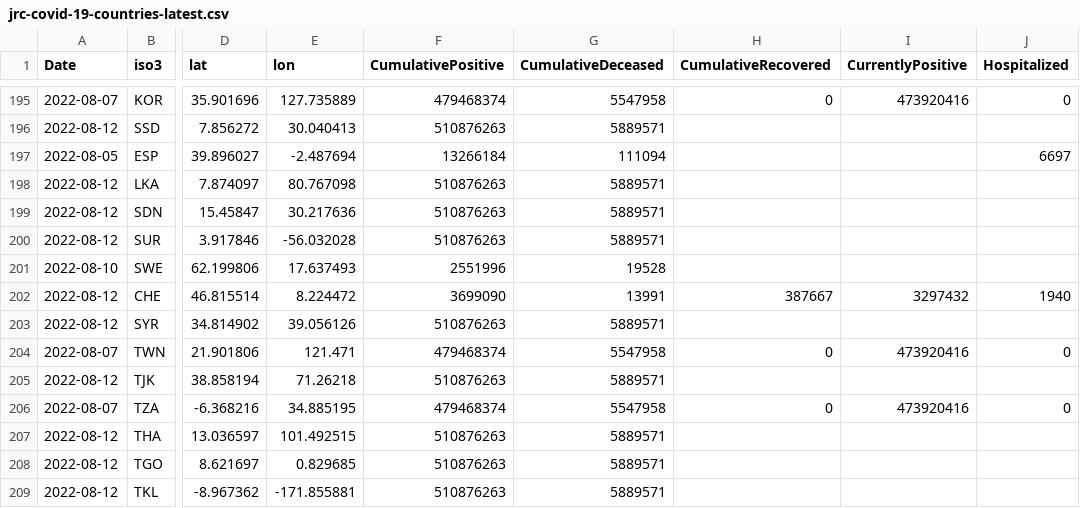
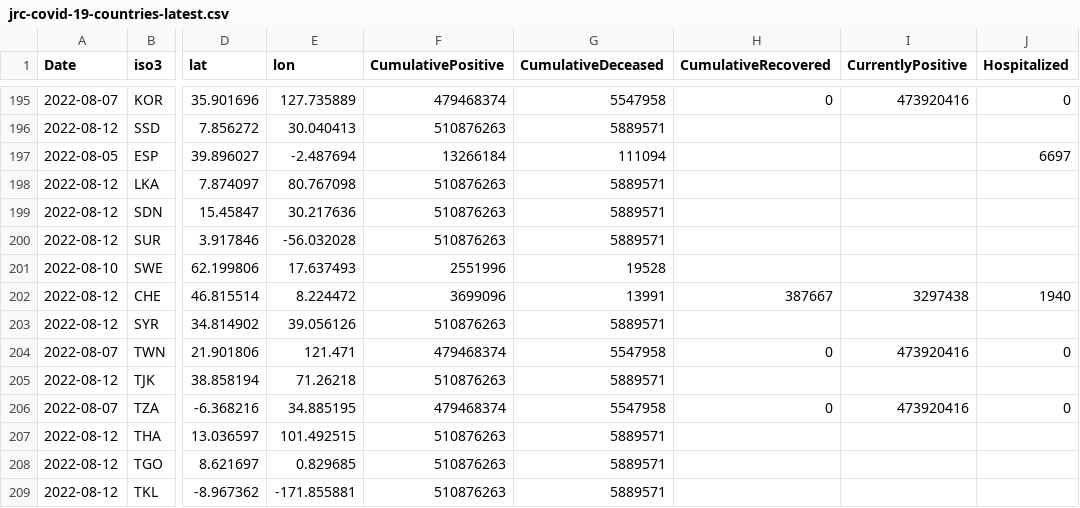
Before and after one commit to romyhansum/COVID-19, a CSV file: data-by-country/jrc-covid-19-countries-latest.csv, drawn as a sheet; only a part is shown, gaps mark what is left out; the diff names each change by its address in the sheet, - before the commit and + after, or states it on an @@ line.

```diff
--- a/data-by-country/jrc-covid-19-countries-latest.csv
+++ b/data-by-country/jrc-covid-19-countries-latest.csv
-F202 (CumulativePositive): 3699090
+F202 (CumulativePositive): 3699096
-I202 (CurrentlyPositive): 3297432
+I202 (CurrentlyPositive): 3297438
```
Also changed, not shown: data-of-world/jrc-covid-19-world-latest.csv, 4 other files.
